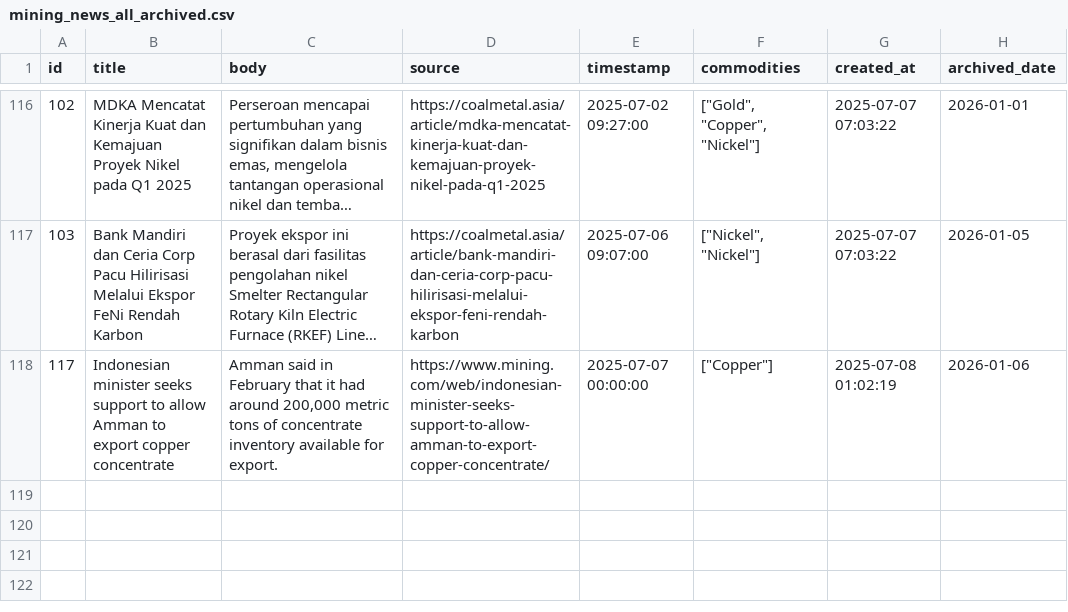
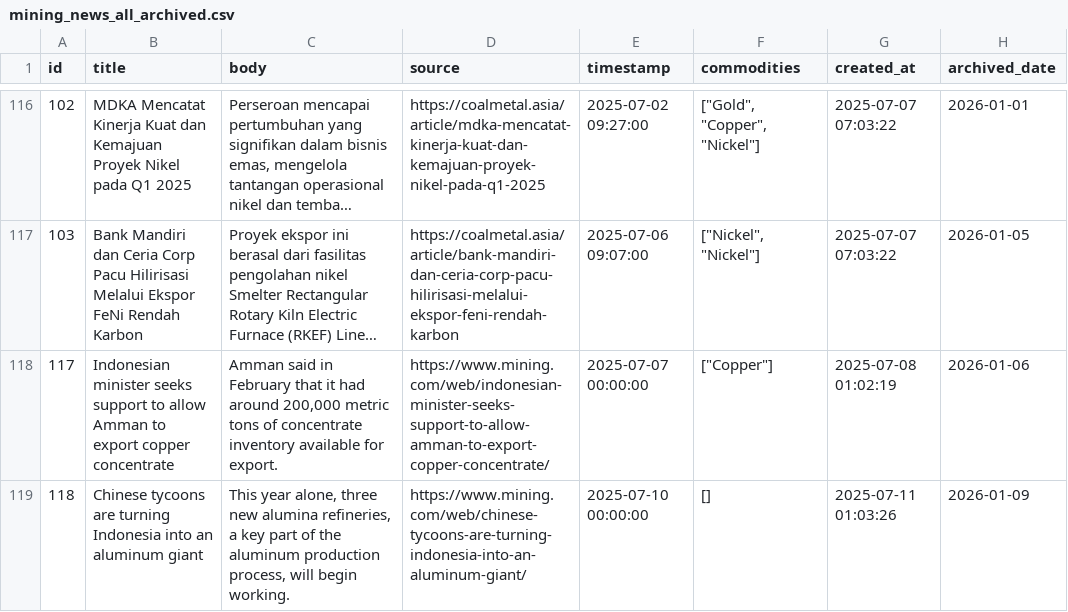
Before and after one commit to supertypeai/coalresearch, a CSV file: insider_news/data/archive/mining_news_all_archived.csv, drawn as a sheet; only a part is shown, gaps mark what is left out; long unchanged cells end in ….

```diff
--- a/insider_news/data/archive/mining_news_all_archived.csv
+++ b/insider_news/data/archive/mining_news_all_archived.csv
@@ -118 +118,2 @@ id,title,body,source,timestamp,commodities,created_at,archived_date
 117,Indonesian minister seeks support to allow Amman to export copper concentrate,"Amman said in February that it had around 200,000 metric tons of concentrate inventory available for export.",https://www.mining.com/web/indonesian-minister-seeks-support-to-allow-amman-to-export-copper-concentrate/,2025-07-07 00:00:00,"[""Copper""]",2025-07-08 01:02:19,2026-01-06
+118,Chinese tycoons are turning Indonesia into an aluminum giant,"This year alone, three new alumina refineries, a key part of the aluminum production process, will begin working.",https://www.mining.com/web/chinese-tycoons-are-turning-indonesia-into-an-aluminum-giant/,2025-07-10 00:00:00,[],2025-07-11 01:03:26,2026-01-09
```
